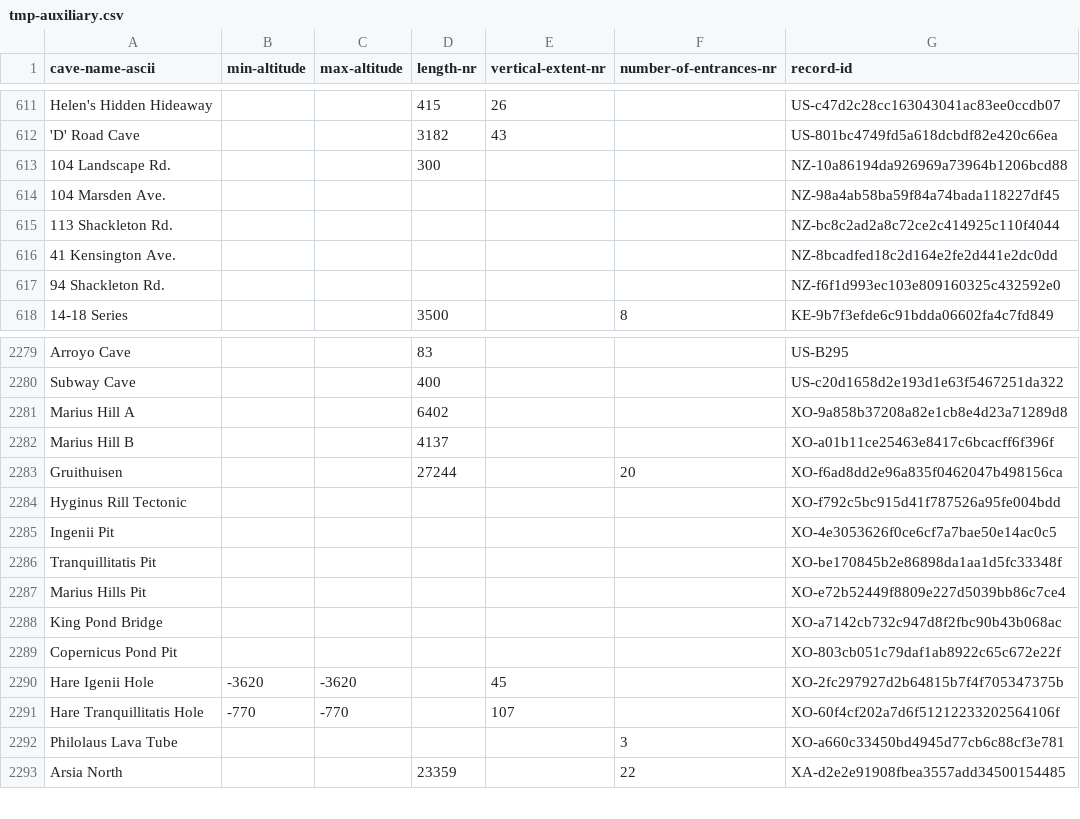
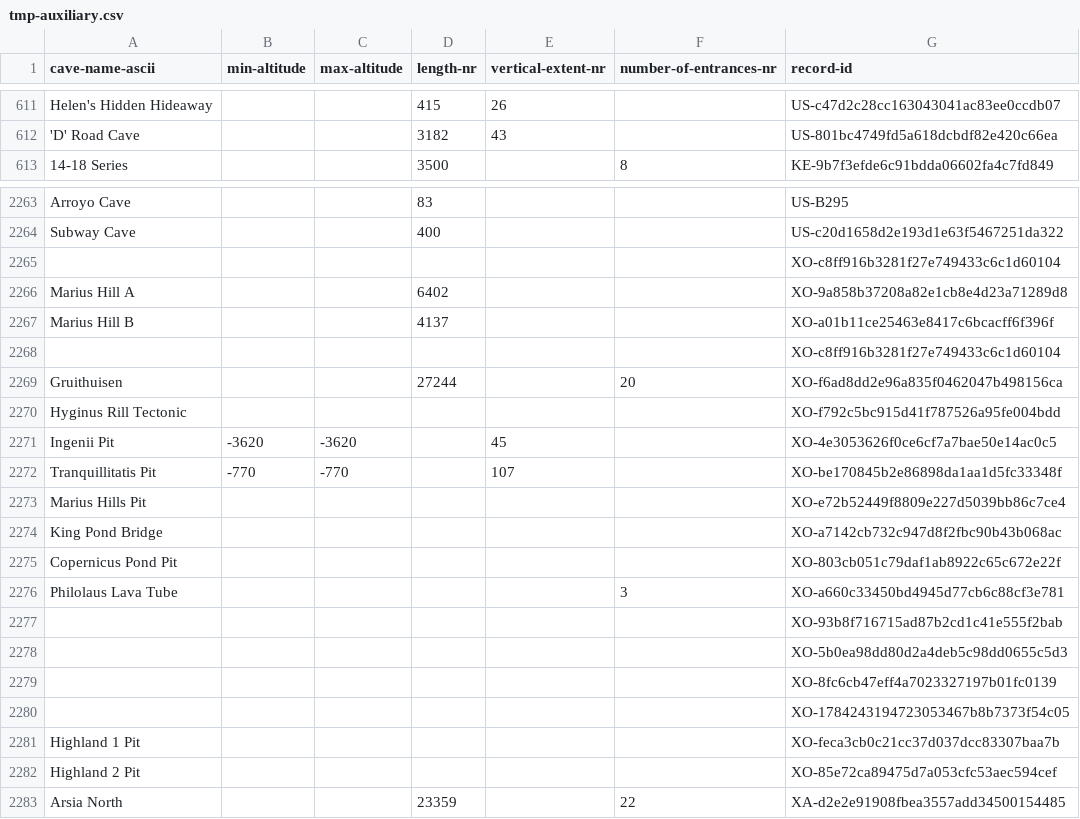
Before and after one commit to nschorgh/CaveXML, a CSV file: Derivatives/tmp-auxiliary.csv, drawn as a sheet; only a part is shown, gaps mark what is left out; the diff covers the shown part only.

Commit message:
minor data update - propagated previous data update into all Derivatives

```diff
--- a/Derivatives/tmp-auxiliary.csv
+++ b/Derivatives/tmp-auxiliary.csv
@@ -612,7 +612,2 @@ Helen's Hidden Hideaway,,,415,26,,US-c47d2c28cc163043041ac83ee0ccdb07
 'D' Road Cave,,,3182,43,,US-801bc4749fd5a618dcbdf82e420c66ea
-104 Landscape Rd.,,,300,,,NZ-10a86194da926969a73964b1206bcd88
-104 Marsden Ave.,,,,,,NZ-98a4ab58ba59f84a74bada118227df45
-113 Shackleton Rd.,,,,,,NZ-bc8c2ad2a8c72ce2c414925c110f4044
-41 Kensington Ave.,,,,,,NZ-8bcadfed18c2d164e2fe2d441e2dc0dd
-94 Shackleton Rd.,,,,,,NZ-f6f1d993ec103e809160325c432592e0
 14-18 Series,,,3500,,8,KE-9b7f3efde6c91bdda06602fa4c7fd849
@@ -2280,8 +2264,10 @@ Arroyo Cave,,,83,,,US-B295
 Subway Cave,,,400,,,US-c20d1658d2e193d1e63f5467251da322
+,,,,,,XO-c8ff916b3281f27e749433c6c1d60104
 Marius Hill A,,,6402,,,XO-9a858b37208a82e1cb8e4d23a71289d8
 Marius Hill B,,,4137,,,XO-a01b11ce25463e8417c6bcacff6f396f
+,,,,,,XO-c8ff916b3281f27e749433c6c1d60104
 Gruithuisen,,,27244,,20,XO-f6ad8dd2e96a835f0462047b498156ca
 Hyginus Rill Tectonic,,,,,,XO-f792c5bc915d41f787526a95fe004bdd
-Ingenii Pit,,,,,,XO-4e3053626f0ce6cf7a7bae50e14ac0c5
-Tranquillitatis Pit,,,,,,XO-be170845b2e86898da1aa1d5fc33348f
+Ingenii Pit,-3620,-3620,,45,,XO-4e3053626f0ce6cf7a7bae50e14ac0c5
+Tranquillitatis Pit,-770,-770,,107,,XO-be170845b2e86898da1aa1d5fc33348f
 Marius Hills Pit,,,,,,XO-e72b52449f8809e227d5039bb86c7ce4
@@ -2289,5 +2275,9 @@ King Pond Bridge,,,,,,XO-a7142cb732c947d8f2fbc90b43b068ac
 Copernicus Pond Pit,,,,,,XO-803cb051c79daf1ab8922c65c672e22f
-Hare Igenii Hole,-3620,-3620,,45,,XO-2fc297927d2b64815b7f4f705347375b
-Hare Tranquillitatis Hole,-770,-770,,107,,XO-60f4cf202a7d6f51212233202564106f
 Philolaus Lava Tube,,,,,3,XO-a660c33450bd4945d77cb6c88cf3e781
+,,,,,,XO-93b8f716715ad87b2cd1c41e555f2bab
+,,,,,,XO-5b0ea98dd80d2a4deb5c98dd0655c5d3
+,,,,,,XO-8fc6cb47eff4a7023327197b01fc0139
+,,,,,,XO-1784243194723053467b8b7373f54c05
+Highland 1 Pit,,,,,,XO-feca3cb0c21cc37d037dcc83307baa7b
+Highland 2 Pit,,,,,,XO-85e72ca89475d7a053cfc53aec594cef
 Arsia North,,,23359,,22,XA-d2e2e91908fbea3557add34500154485
```
Also changed, not shown: 5 added rows, 16 removed rows and 8 edited cells elsewhere in this file, Derivatives/allcaves-database.csv, 6 other files.
